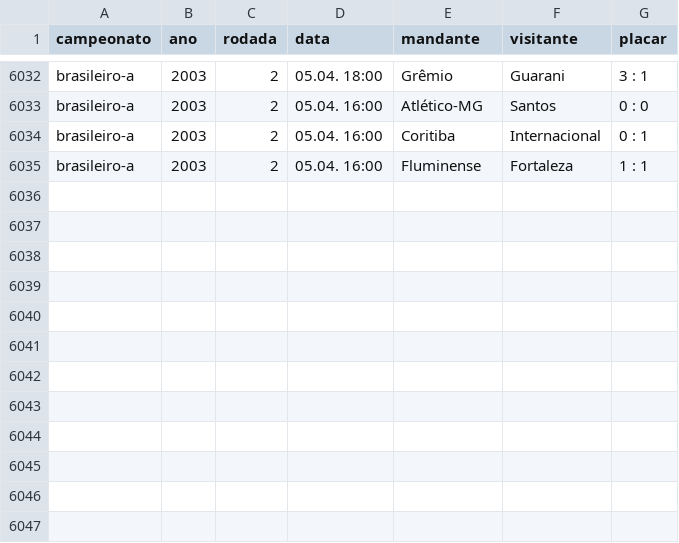
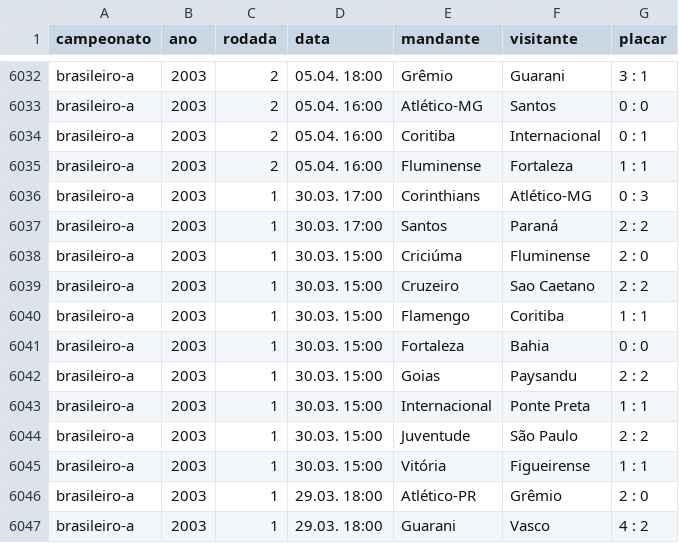
Before and after one commit to thiagozaranza/guru_da_bola, a CSV file: data/brasileiro-a.csv, drawn as a sheet; only a part is shown, gaps mark what is left out; the diff names each change by its address in the sheet, - before the commit and + after, or states it on an @@ line.

```diff
--- a/data/brasileiro-a.csv
+++ b/data/brasileiro-a.csv
+row 6036: brasileiro-a | 2003 | 1 | 30.03. 17:00 | Corinthians | Atlético-MG | 0 : 3
+row 6037: brasileiro-a | 2003 | 1 | 30.03. 17:00 | Santos | Paraná | 2 : 2
+row 6038: brasileiro-a | 2003 | 1 | 30.03. 15:00 | Criciúma | Fluminense | 2 : 0
+row 6039: brasileiro-a | 2003 | 1 | 30.03. 15:00 | Cruzeiro | Sao Caetano | 2 : 2
+row 6040: brasileiro-a | 2003 | 1 | 30.03. 15:00 | Flamengo | Coritiba | 1 : 1
+row 6041: brasileiro-a | 2003 | 1 | 30.03. 15:00 | Fortaleza | Bahia | 0 : 0
+row 6042: brasileiro-a | 2003 | 1 | 30.03. 15:00 | Goias | Paysandu | 2 : 2
+row 6043: brasileiro-a | 2003 | 1 | 30.03. 15:00 | Internacional | Ponte Preta | 1 : 1
+row 6044: brasileiro-a | 2003 | 1 | 30.03. 15:00 | Juventude | São Paulo | 2 : 2
+row 6045: brasileiro-a | 2003 | 1 | 30.03. 15:00 | Vitória | Figueirense | 1 : 1
+row 6046: brasileiro-a | 2003 | 1 | 29.03. 18:00 | Atlético-PR | Grêmio | 2 : 0
+row 6047: brasileiro-a | 2003 | 1 | 29.03. 18:00 | Guarani | Vasco | 4 : 2
```
Also changed, not shown: 5 other files.
